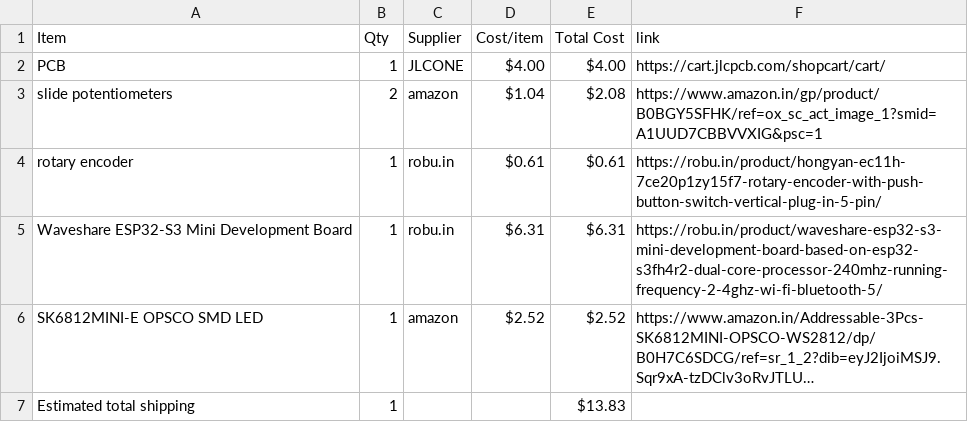
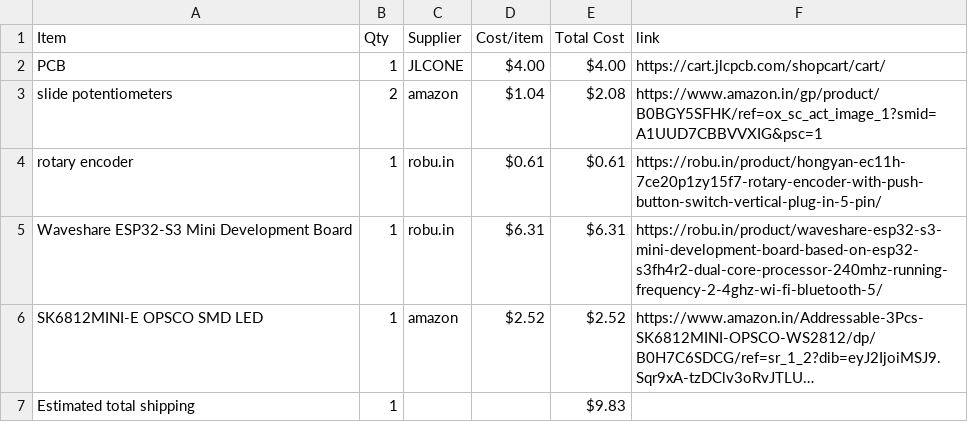
Before and after one commit to Rudra-bhardwaj/midi-keyboard-pcb, a CSV file: BOM.csv, drawn as a sheet; long unchanged cells end in …; the diff names each change by its address in the sheet, - before the commit and + after, or states it on an @@ line.

Commit message:
Sync Midi Keyboard from Half Life

```diff
--- a/BOM.csv
+++ b/BOM.csv
-E7 (Total Cost): $13.83
+E7 (Total Cost): $9.83
```
